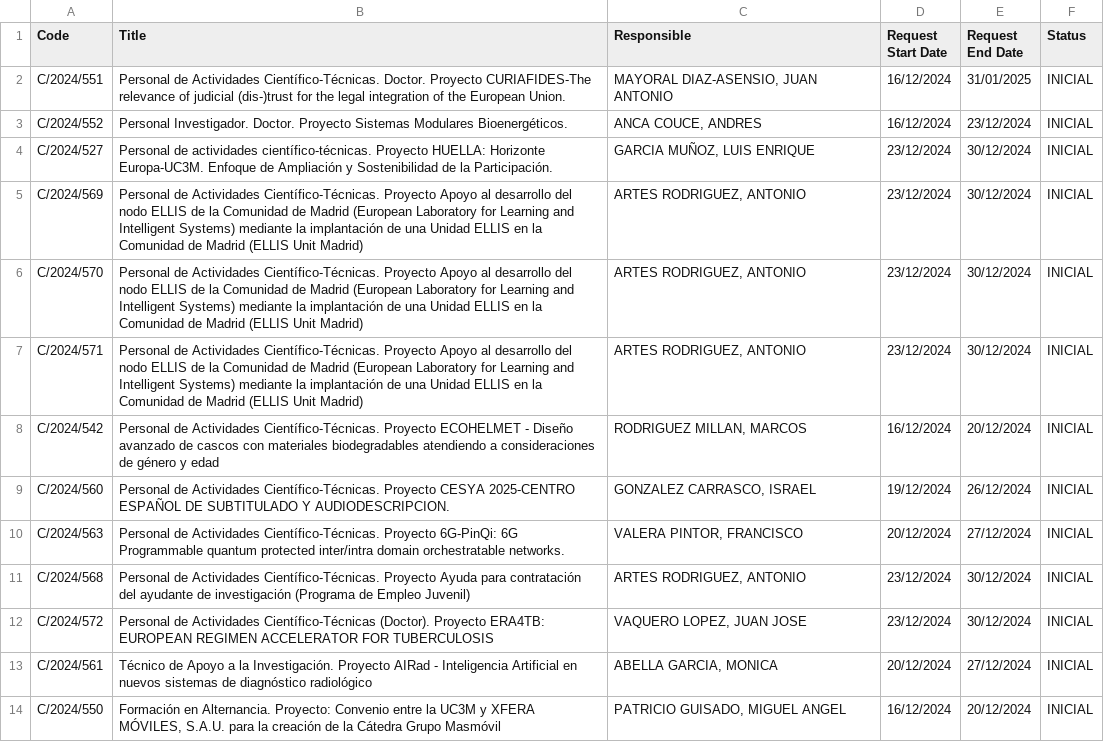
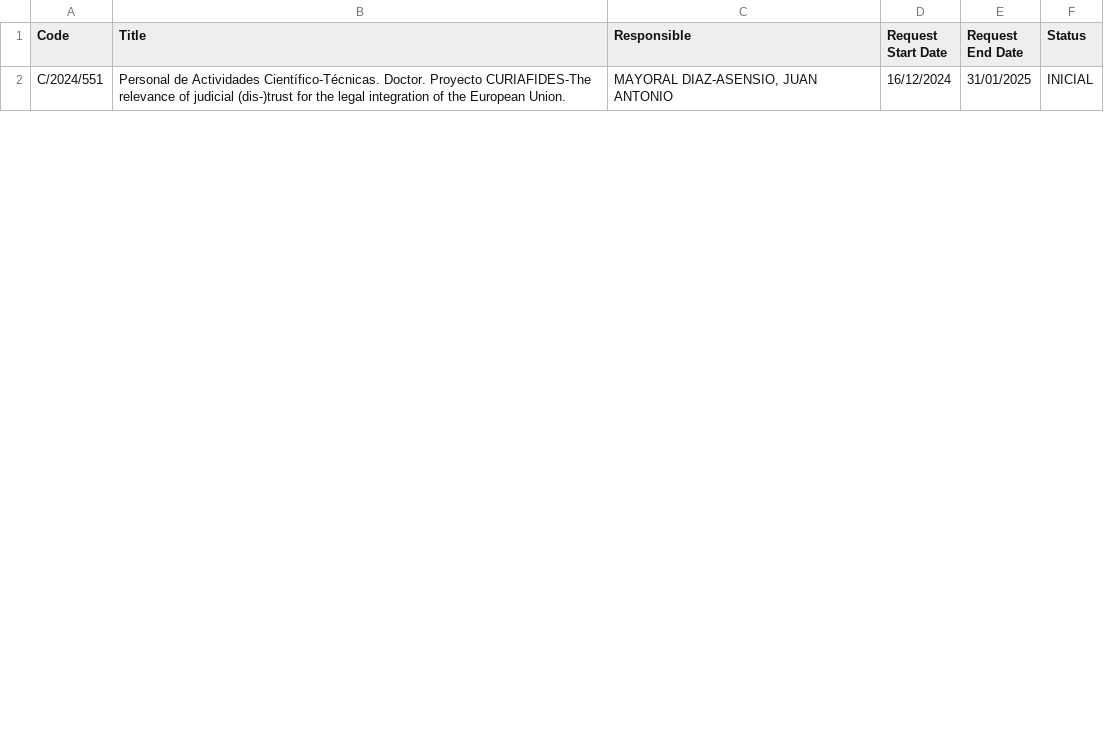
Before and after one commit to oscgf/atenea-scraper, a CSV file: job_offers.csv, drawn as a sheet; only a part is shown; removed rows and columns are numbered as before the commit, all else as after; the diff covers the shown part only; the diff names each change by its address in the sheet, - before the commit and + after, or states it on an @@ line.

```diff
--- a/job_offers.csv
+++ b/job_offers.csv
-row 3: C/2024/552 | Personal Investigador. Doctor. Proyecto Sistemas Modulares Bioenergéticos. | ANCA COUCE, ANDRES | 16/12/2024 | 23/12/2024 | INICIAL
-row 4: C/2024/527 | Personal de actividades científico-técnicas. Proyecto HUELLA: Horizonte Europa-UC3M. Enfoque de Ampliación y Sostenibilidad de la Participación. | GARCIA MUÑOZ, LUIS ENRIQUE | 23/12/2024 | 30/12/2024 | INICIAL
-row 5: C/2024/569 | Personal de Actividades Científico-Técnicas. Proyecto Apoyo al desarrollo del nodo ELLIS de la Comunidad de Madrid (European Laboratory for Learning and Intelligent Systems) mediante la implantación de una Unidad ELLIS en la Comunidad de Madrid (ELLIS Unit Madrid) | ARTES RODRIGUEZ, ANTONIO | 23/12/2024 | 30/12/2024 | INICIAL
-row 6: C/2024/570 | Personal de Actividades Científico-Técnicas. Proyecto Apoyo al desarrollo del nodo ELLIS de la Comunidad de Madrid (European Laboratory for Learning and Intelligent Systems) mediante la implantación de una Unidad ELLIS en la Comunidad de Madrid (ELLIS Unit Madrid) | ARTES RODRIGUEZ, ANTONIO | 23/12/2024 | 30/12/2024 | INICIAL
-row 7: C/2024/571 | Personal de Actividades Científico-Técnicas. Proyecto Apoyo al desarrollo del nodo ELLIS de la Comunidad de Madrid (European Laboratory for Learning and Intelligent Systems) mediante la implantación de una Unidad ELLIS en la Comunidad de Madrid (ELLIS Unit Madrid) | ARTES RODRIGUEZ, ANTONIO | 23/12/2024 | 30/12/2024 | INICIAL
-row 8: C/2024/542 | Personal de Actividades Científico-Técnicas. Proyecto ECOHELMET - Diseño avanzado de cascos con materiales biodegradables atendiendo a consideraciones de género y edad | RODRIGUEZ MILLAN, MARCOS | 16/12/2024 | 20/12/2024 | INICIAL
-row 9: C/2024/560 | Personal de Actividades Científico-Técnicas. Proyecto CESYA 2025-CENTRO ESPAÑOL DE SUBTITULADO Y AUDIODESCRIPCION. | GONZALEZ CARRASCO, ISRAEL | 19/12/2024 | 26/12/2024 | INICIAL
-row 10: C/2024/563 | Personal de Actividades Científico-Técnicas. Proyecto 6G-PinQi: 6G Programmable quantum protected inter/intra domain orchestratable networks. | VALERA PINTOR, FRANCISCO | 20/12/2024 | 27/12/2024 | INICIAL
-row 11: C/2024/568 | Personal de Actividades Científico-Técnicas. Proyecto Ayuda para contratación del ayudante de investigación (Programa de Empleo Juvenil) | ARTES RODRIGUEZ, ANTONIO | 23/12/2024 | 30/12/2024 | INICIAL
-row 12: C/2024/572 | Personal de Actividades Científico-Técnicas (Doctor). Proyecto ERA4TB: EUROPEAN REGIMEN ACCELERATOR FOR TUBERCULOSIS | VAQUERO LOPEZ, JUAN JOSE | 23/12/2024 | 30/12/2024 | INICIAL
-row 13: C/2024/561 | Técnico de Apoyo a la Investigación. Proyecto AIRad - Inteligencia Artificial en nuevos sistemas de diagnóstico radiológico | ABELLA GARCIA, MONICA | 20/12/2024 | 27/12/2024 | INICIAL
-row 14: C/2024/550 | Formación en Alternancia. Proyecto: Convenio entre la UC3M y XFERA MÓVILES, S.A.U. para la creación de la Cátedra Grupo Masmóvil | PATRICIO GUISADO, MIGUEL ANGEL | 16/12/2024 | 20/12/2024 | INICIAL
```
Also changed, not shown: 1 added row and 11 removed rows elsewhere in this file.
